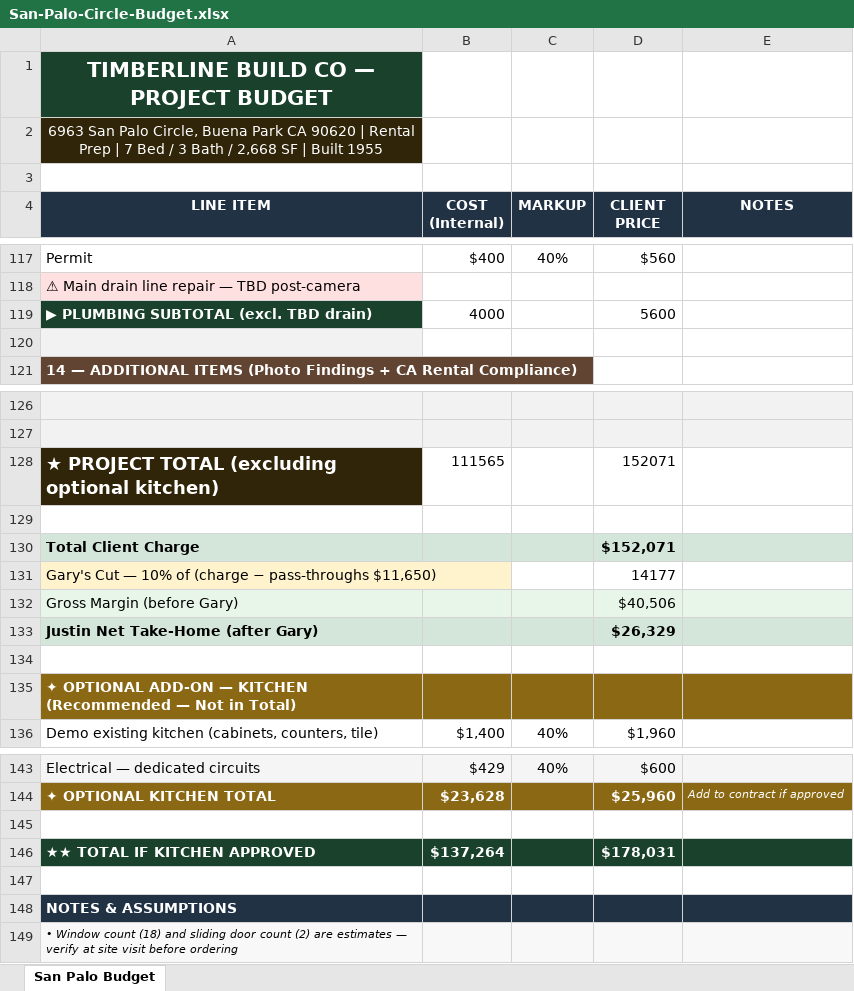
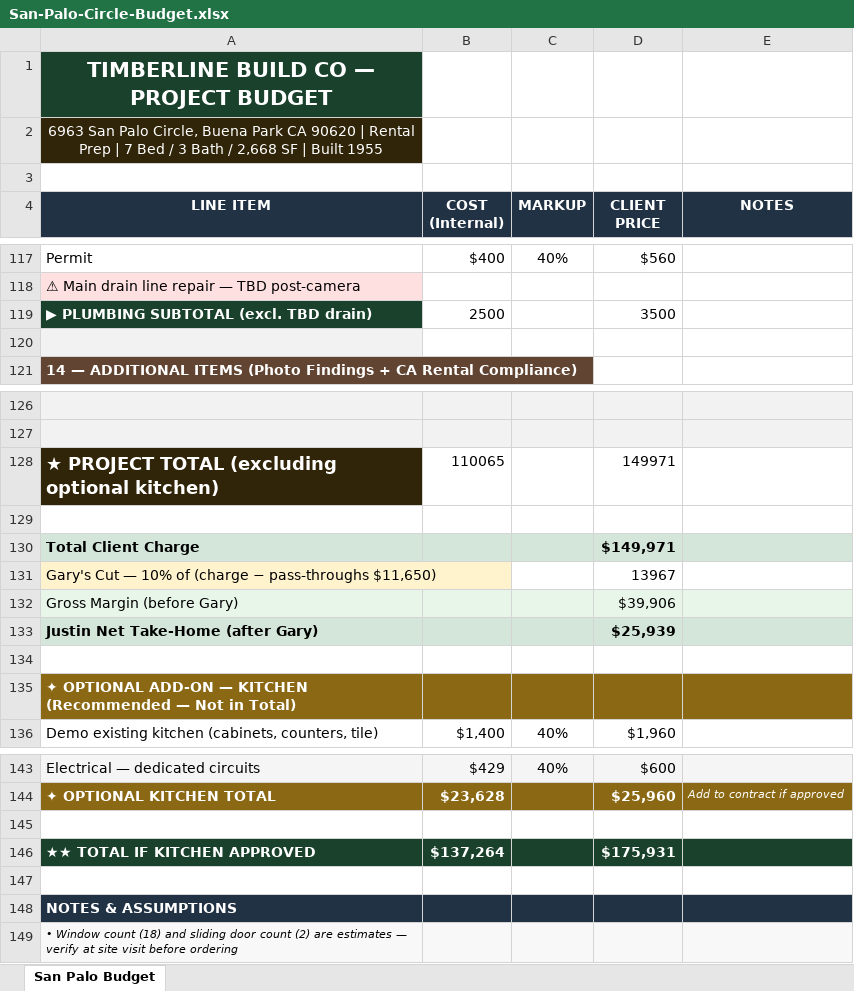
Before and after one commit to unicornrobot42-ai/timberline-build-proposals, an Excel workbook: docs/san-palo-circle-robert-bird/San-Palo-Circle-Budget.xlsx, sheet San Palo Budget, drawn as a sheet; only a part is shown, gaps mark what is left out; values as stored, in another font and other column widths than the file's, no borders; the diff names each change by its address in the sheet, - before the commit and + after, or states it on an @@ line.

```diff
--- a/docs/san-palo-circle-robert-bird/San-Palo-Circle-Budget.xlsx (sheet San Palo Budget)
+++ b/docs/san-palo-circle-robert-bird/San-Palo-Circle-Budget.xlsx (sheet San Palo Budget)
-B119 (COST (Internal)): 4000
+B119 (COST (Internal)): 2500
-D119 (CLIENT PRICE): 5600
+D119 (CLIENT PRICE): 3500
-B128 (COST (Internal)): 111565
+B128 (COST (Internal)): 110065
-D128 (CLIENT PRICE): 152071
+D128 (CLIENT PRICE): 149971
-D130 (CLIENT PRICE): $152,071
+D130 (CLIENT PRICE): $149,971
-D131 (CLIENT PRICE): 14177
+D131 (CLIENT PRICE): 13967
-D132 (CLIENT PRICE): $40,506
+D132 (CLIENT PRICE): $39,906
-D133 (CLIENT PRICE): $26,329
+D133 (CLIENT PRICE): $25,939
-D146 (CLIENT PRICE): $178,031
+D146 (CLIENT PRICE): $175,931
```
Also changed, not shown: 1 other file.
